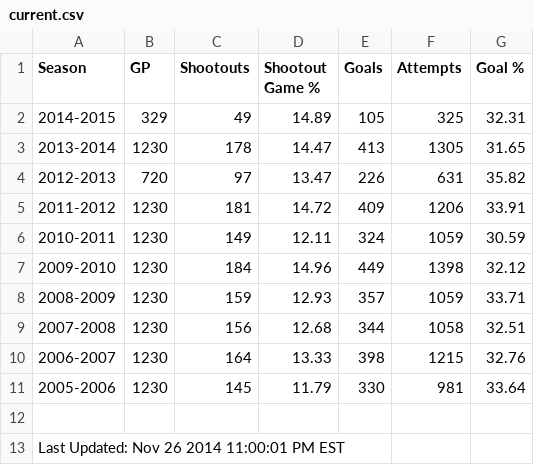
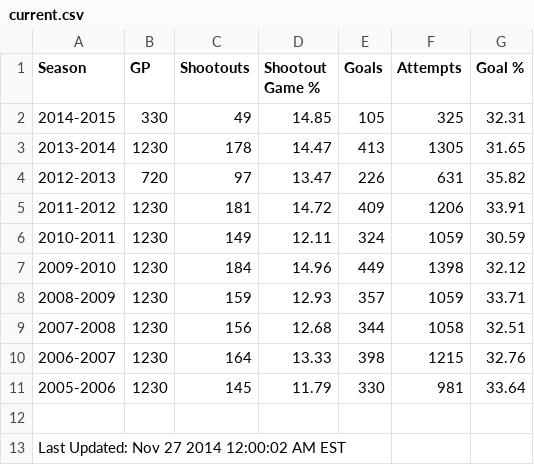
Before and after one commit to pyreking/Shootout, a CSV file: summary/current.csv, drawn as a sheet.

```diff
--- a/summary/current.csv
+++ b/summary/current.csv
@@ -1,3 +1,3 @@
 Season|GP|Shootouts|Shootout Game %|Goals|Attempts|Goal %
-2014-2015|329|49|14.89|105|325|32.31
+2014-2015|330|49|14.85|105|325|32.31
 2013-2014|1230|178|14.47|413|1305|31.65
@@ -12,2 +12,2 @@ Season|GP|Shootouts|Shootout Game %|Goals|Attempts|Goal %
 
-Last Updated: Nov 26 2014 11:00:01 PM EST
+Last Updated: Nov 27 2014 12:00:02 AM EST
```
Also changed, not shown: shots/shots.csv, summary/change_log.csv, 4 other files.
